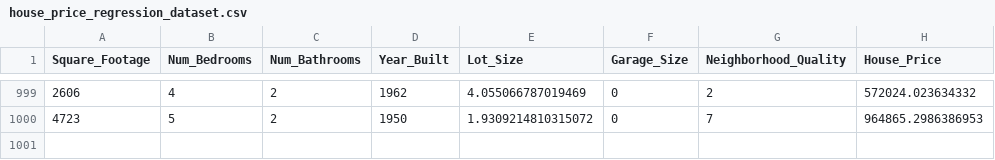
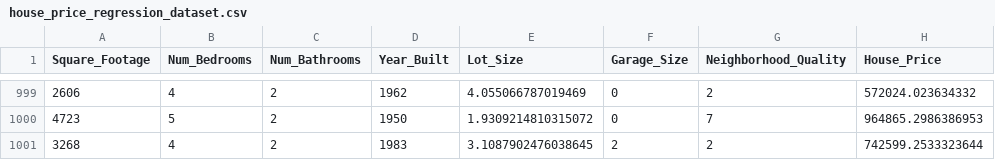
Before and after one commit to struanmckenzie/blackjack-ai, a CSV file: houses/house_price_regression_dataset.csv, drawn as a sheet; only a part is shown, gaps mark what is left out.

```diff
--- a/houses/house_price_regression_dataset.csv
+++ b/houses/house_price_regression_dataset.csv
@@ -1000 +1000,2 @@ Square_Footage,Num_Bedrooms,Num_Bathrooms,Year_Built,Lot_Size,Garage_Size,Neighb
 4723,5,2,1950,1.9309214810315072,0,7,964865.2986386953
+3268,4,2,1983,3.1087902476038645,2,2,742599.2533323644
```
Also changed, not shown: 1 other file.
